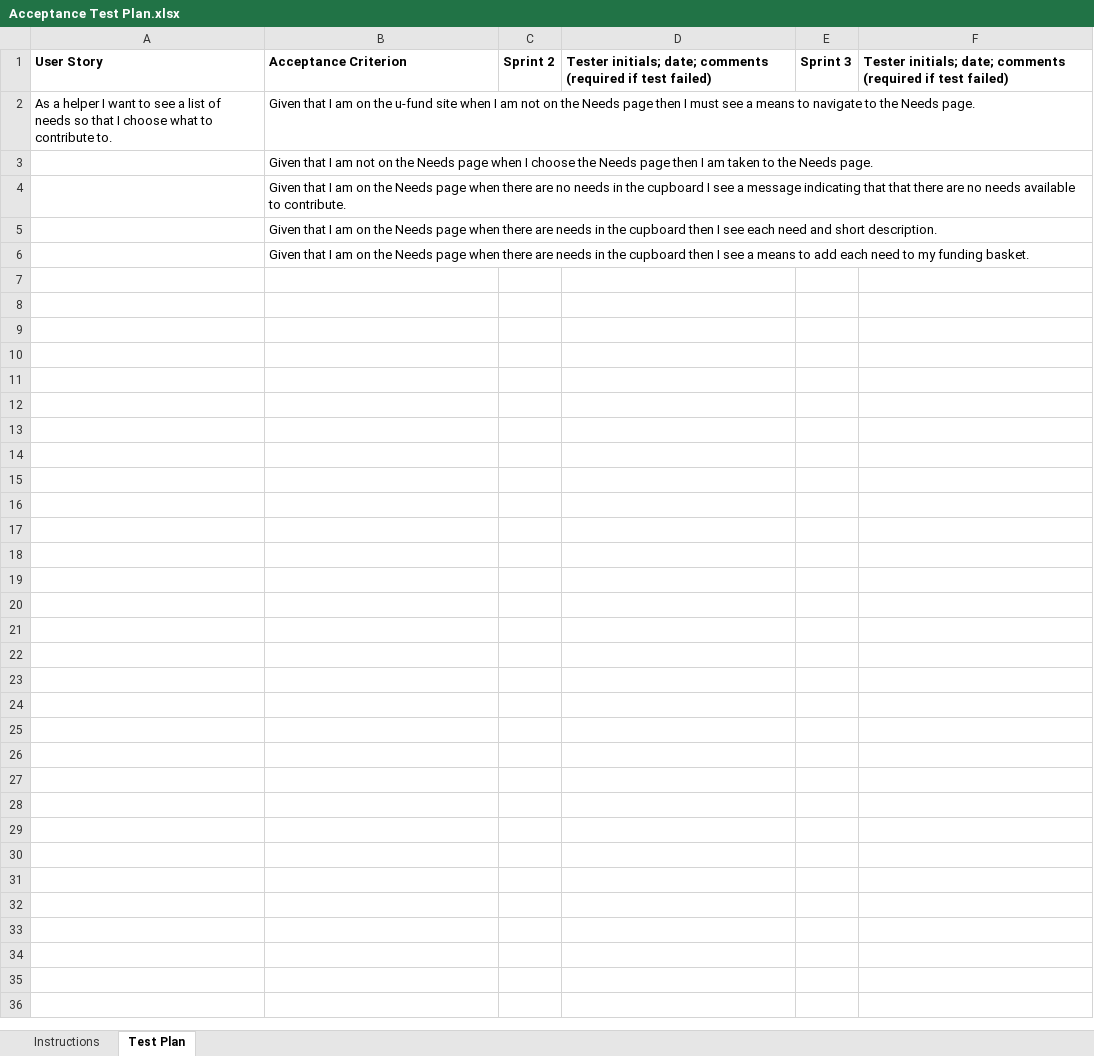
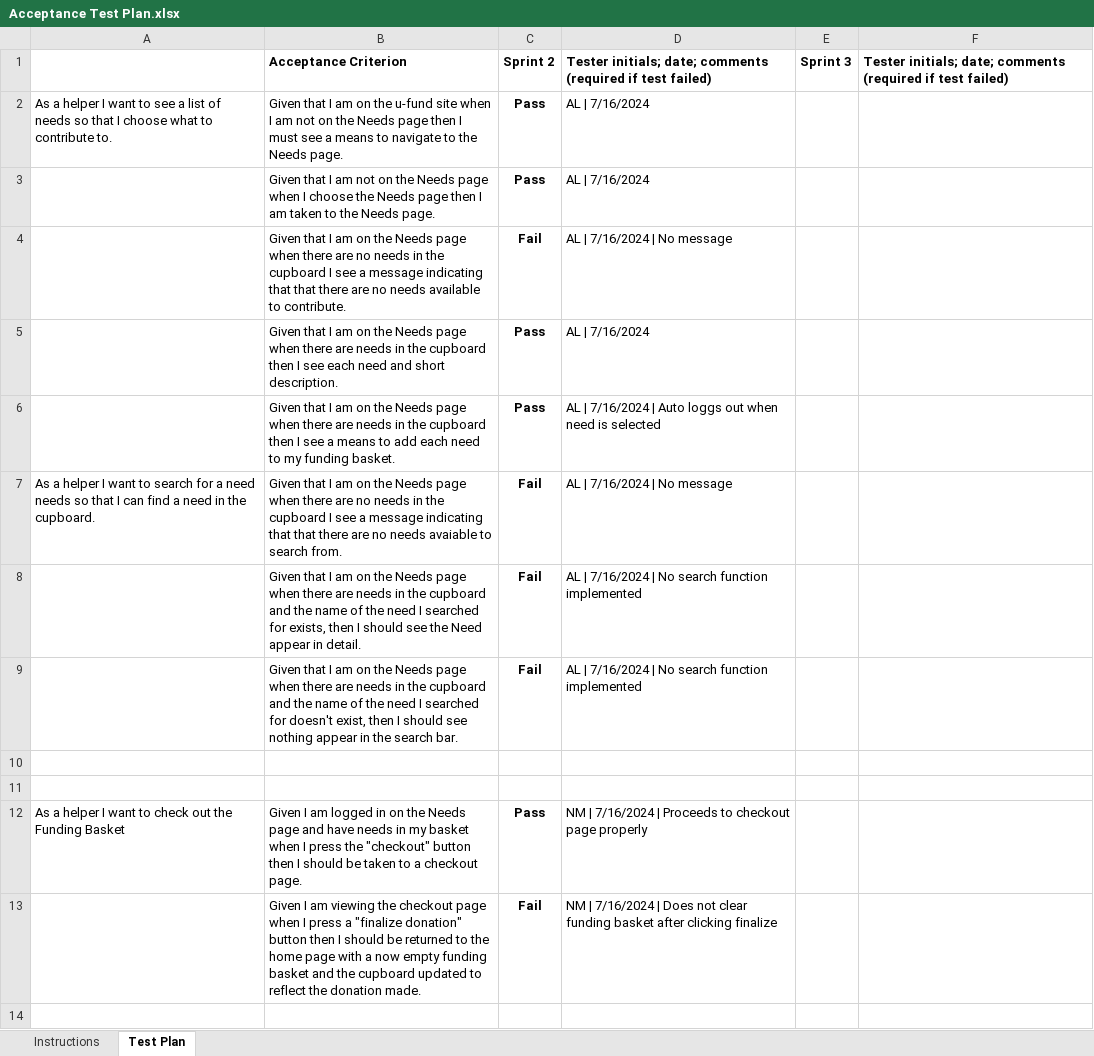
Before and after one commit to LyingScholar/Shopping-app-demo, an Excel workbook: etc/Acceptance Test Plan.xlsx, sheet Test Plan, drawn as a sheet; only a part is shown; values as stored, in another font and other column widths than the file's, no borders; charts and pictures and conditional formats not drawn; the diff covers the shown part only; the diff names each change by its address in the sheet, - before the commit and + after, or states it on an @@ line.

Commit message:
made changes to d doc and acc test plan

```diff
--- a/etc/Acceptance Test Plan.xlsx (sheet Test Plan)
+++ b/etc/Acceptance Test Plan.xlsx (sheet Test Plan)
-A1: User Story
+A1: (empty)
-C2:C3: (empty)
+C2:C3: Pass
-D2:D3: (empty)
+D2:D3: AL | 7/16/2024
-C4: (empty)
+C4: Fail
-D4: (empty)
+D4: AL | 7/16/2024 | No message
-C5:C6: (empty)
+C5:C6: Pass
-D5: (empty)
+D5: AL | 7/16/2024
-D6: (empty)
+D6: AL | 7/16/2024 | Auto loggs out when need is selected
+row 7: As a helper I want to search for a need needs so that I can find a need in the cupboard. | Given that I am on the Needs page when there are no needs in the cupboard I see a message indicating that that there are no needs avaiable to search from. | Fail | AL | 7/16/2024 | No message
+row 8:  | Given that I am on the Needs page when there are needs in the cupboard and the name of the need I searched for exists, then I should see the Need appear in detail. | Fail | AL | 7/16/2024 | No search function implemented
+row 9:  | Given that I am on the Needs page when there are needs in the cupboard and the name of the need I searched for doesn't exist, then I should see nothing appear in the search bar. | Fail | AL | 7/16/2024 | No search function implemented
+row 10: (empty)
+row 11: (empty)
+row 12: As a helper I want to check out the Funding Basket | Given I am logged in on the Needs page and have needs in my basket when I press the "checkout" button then I should be taken to a checkout page. | Pass | NM | 7/16/2024 | Proceeds to checkout page properly
+row 13:  | Given I am viewing the checkout page when I press a "finalize donation" button then I should be returned to the home page with a now empty funding basket and the cupboard updated to reflect the donation made. | Fail | NM | 7/16/2024 | Does not clear funding basket after clicking finalize
+row 14: (empty)
```
Also changed, not shown: 14 added rows elsewhere in this sheet, charts or pictures, 2 other files.
